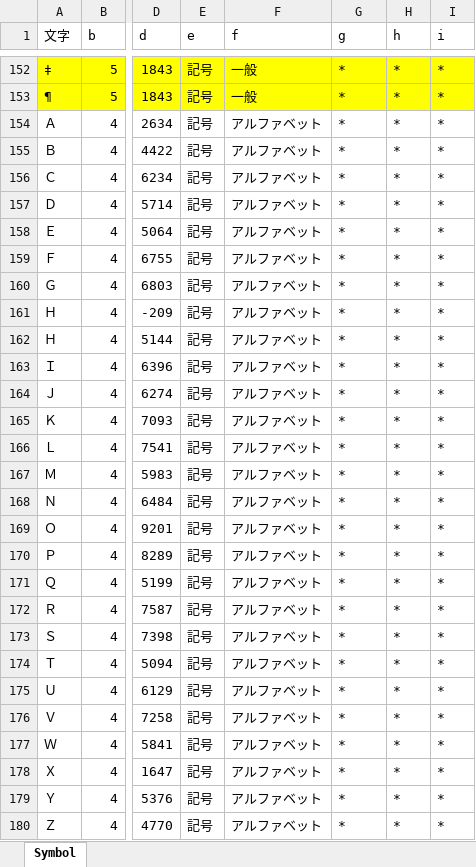
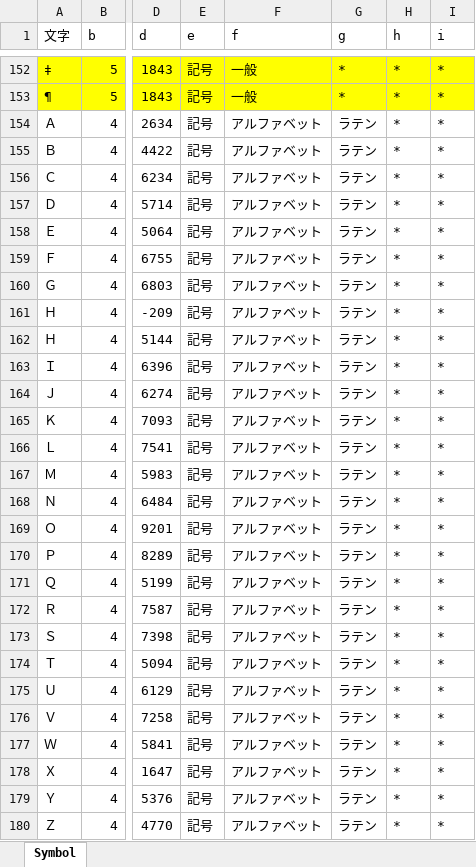
Before and after one commit to k-ayaki/NMeCabSb, an Excel workbook: LibNMeCab45/dic/ipadic/Symbol.xlsx, sheet Symbol, drawn as a sheet; only a part is shown, gaps mark what is left out; values as stored, in another font and other column widths than the file's, no borders; the diff covers the shown part only; the diff names each change by its address in the sheet, - before the commit and + after, or states it on an @@ line.

```diff
--- a/LibNMeCab45/dic/ipadic/Symbol.xlsx (sheet Symbol)
+++ b/LibNMeCab45/dic/ipadic/Symbol.xlsx (sheet Symbol)
-G154:G180 (g): *
+G154:G180 (g): ラテン
```
Also changed, not shown: 1 removed row and 29 edited cells elsewhere in this sheet, LibNMeCab45/dic/ipadic/Suffix.xlsx, 55 other files.
